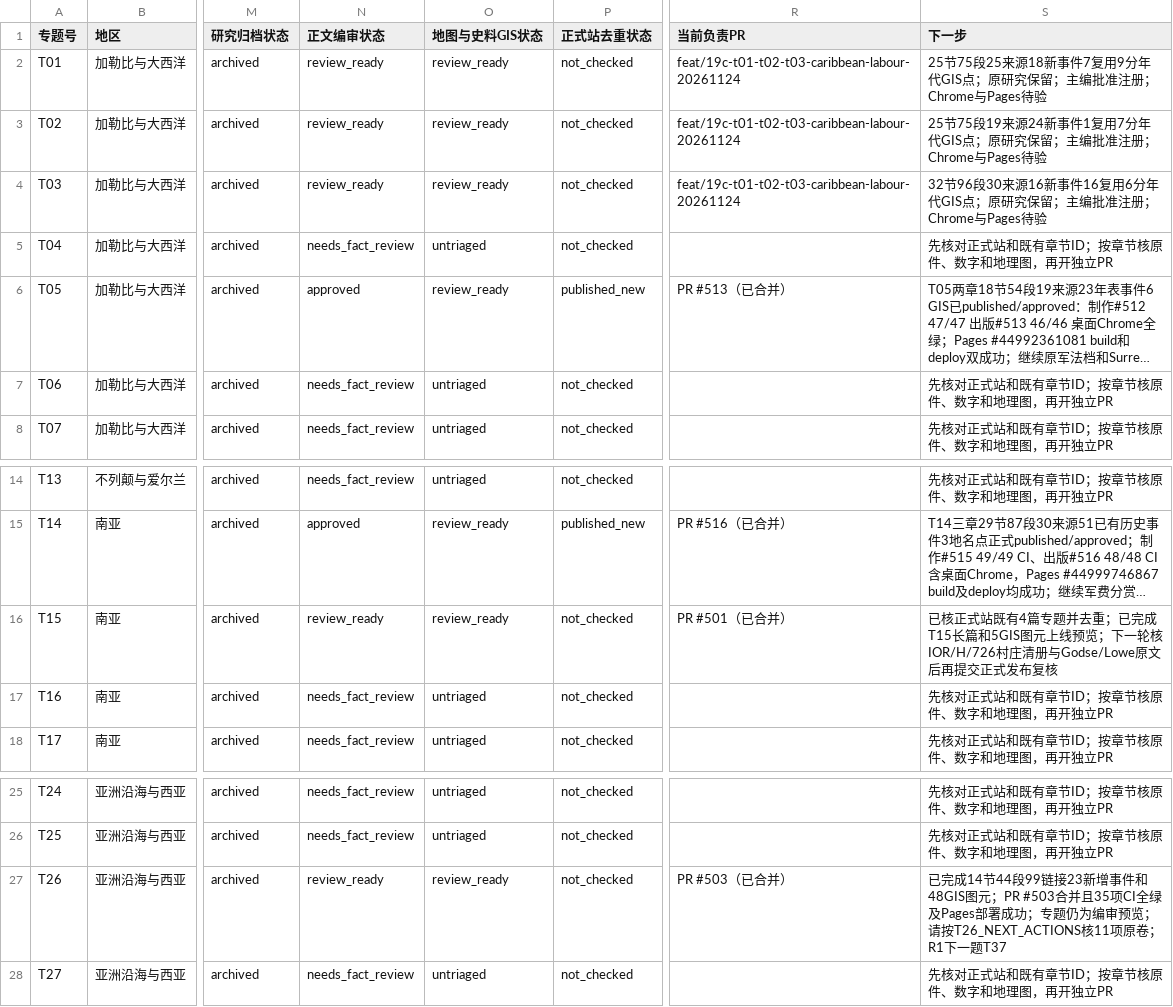
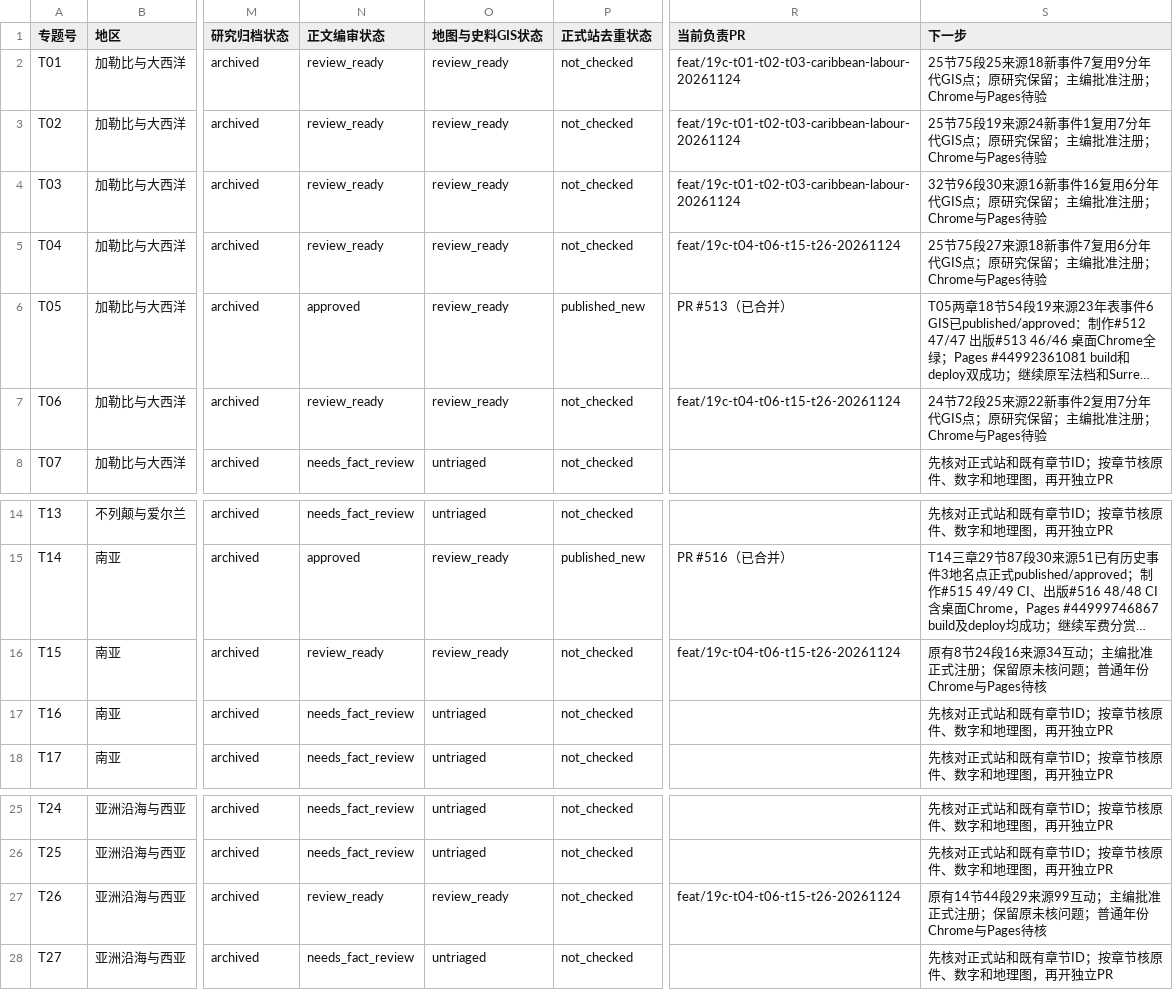
Before and after one commit to 1959124923wyz-sys/love-British-TV, a CSV file: research/19c/consolidated/TOPIC_WORKBOARD.csv, drawn as a sheet; only a part is shown, gaps mark what is left out; long unchanged cells end in …; the diff names each change by its address in the sheet, - before the commit and + after, or states it on an @@ line.

Commit message:
Update editorial workboards and retain open primary-source research

```diff
--- a/research/19c/consolidated/TOPIC_WORKBOARD.csv
+++ b/research/19c/consolidated/TOPIC_WORKBOARD.csv
-N5 (正文编审状态): needs_fact_review
+N5 (正文编审状态): review_ready
-O5 (地图与史料GIS状态): untriaged
+O5 (地图与史料GIS状态): review_ready
-R5 (当前负责PR): (empty)
+R5 (当前负责PR): feat/19c-t04-t06-t15-t26-20261124
-S5 (下一步): 先核对正式站和既有章节ID；按章节核原件、数字和地理图，再开独立PR
+S5 (下一步): 25节75段27来源18新事件7复用6分年代GIS点；原研究保留；主编批准注册；Chrome与Pages待验
-N7 (正文编审状态): needs_fact_review
+N7 (正文编审状态): review_ready
-O7 (地图与史料GIS状态): untriaged
+O7 (地图与史料GIS状态): review_ready
-R7 (当前负责PR): (empty)
+R7 (当前负责PR): feat/19c-t04-t06-t15-t26-20261124
-S7 (下一步): 先核对正式站和既有章节ID；按章节核原件、数字和地理图，再开独立PR
+S7 (下一步): 24节72段25来源22新事件2复用7分年代GIS点；原研究保留；主编批准注册；Chrome与Pages待验
-R16 (当前负责PR): PR #501（已合并）
+R16 (当前负责PR): feat/19c-t04-t06-t15-t26-20261124
-S16 (下一步): 已核正式站既有4篇专题并去重；已完成T15长篇和5GIS图元上线预览；下一轮核IOR/H/726村庄清册与Godse/Lowe原文后再提交正式发布复核
+S16 (下一步): 原有8节24段16来源34互动；主编批准正式注册；保留原未核问题；普通年份Chrome与Pages待核
-R27 (当前负责PR): PR #503（已合并）
+R27 (当前负责PR): feat/19c-t04-t06-t15-t26-20261124
-S27 (下一步): 已完成14节44段99链接23新增事件和48GIS图元；PR #503合并且35项CI全绿及Pages部署成功；专题仍为编审预览；请按T26_NEXT_ACTIONS核11项原卷；R1下一题T37
+S27 (下一步): 原有14节44段29来源99互动；主编批准正式注册；保留原未核问题；普通年份Chrome与Pages待核
```
Also changed, not shown: 5 other files.
